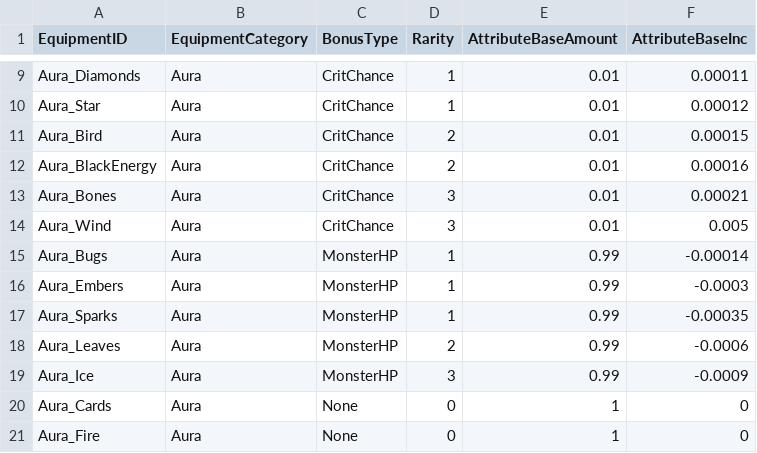
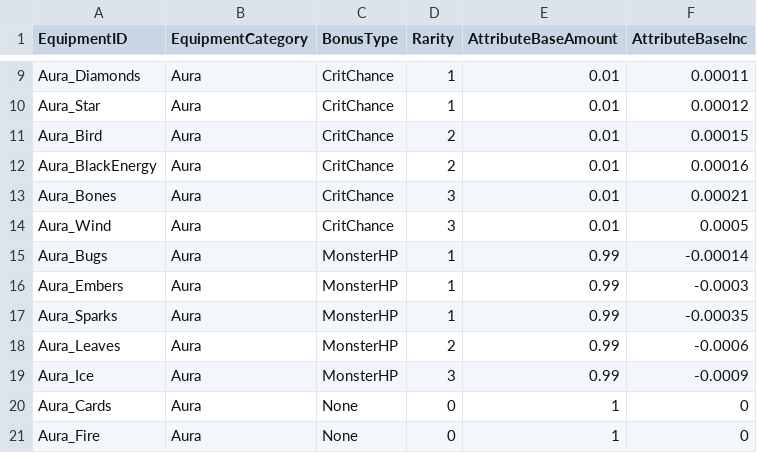
Before and after one commit to colblitz/yatto2, a CSV file: testFiles/static/1.1.3/EquipmentInfo.csv, drawn as a sheet; only a part is shown, gaps mark what is left out.

Commit message:
get relics, MS from file, equipment bonus artifacts, allLoaded for ordered lists, other random things

```diff
--- a/testFiles/static/1.1.3/EquipmentInfo.csv
+++ b/testFiles/static/1.1.3/EquipmentInfo.csv
@@ -13,3 +13,3 @@ Aura_BlackEnergy,Aura,CritChance,2,0.01,0.00016
 Aura_Bones,Aura,CritChance,3,0.01,0.00021
-Aura_Wind,Aura,CritChance,3,0.01,0.005
+Aura_Wind,Aura,CritChance,3,0.01,0.0005
 Aura_Bugs,Aura,MonsterHP,1,0.99,-0.00014
```
Also changed, not shown: testFiles/static/1.1.3/SkillTreeInfo.csv, 16 other files.
